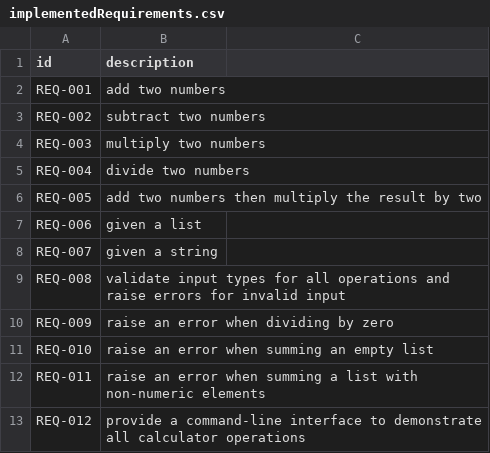
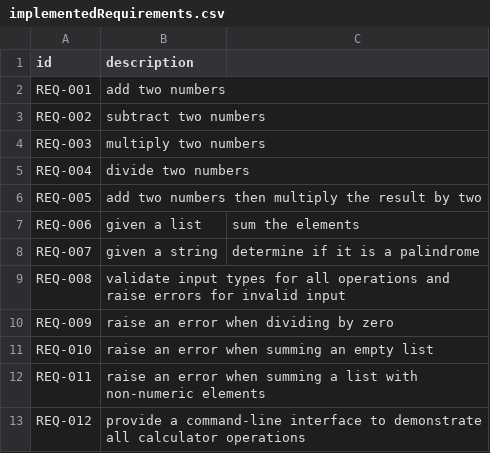
Before and after one commit to DigitalProductInnovationAndDevelopment/Predictable-Secure-Code-Generation, a CSV file: output/PythonExample/environment/implementedRequirements.csv, drawn as a sheet.

```diff
--- a/output/PythonExample/environment/implementedRequirements.csv
+++ b/output/PythonExample/environment/implementedRequirements.csv
@@ -6,4 +6,4 @@ REQ-004,divide two numbers
 REQ-005,add two numbers then multiply the result by two
-REQ-006,given a list
-REQ-007,given a string
+REQ-006,given a list, sum the elements
+REQ-007,given a string, determine if it is a palindrome
 REQ-008,validate input types for all operations and raise errors for invalid input
```
Also changed, not shown: 18 other files.
